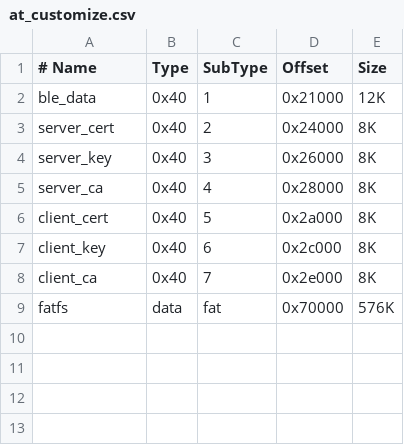
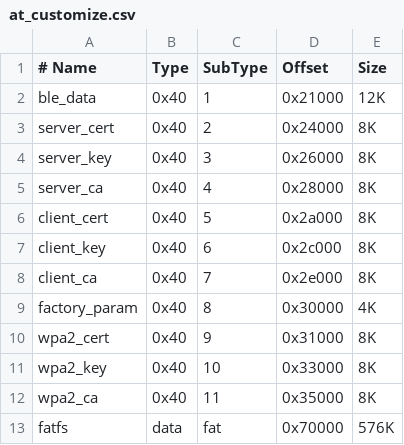
Before and after one commit to espressif/esp-at, a CSV file: example/at_http_webserver/at_customize.csv, drawn as a sheet.

Commit message:
feat: modify HTTP server demo for new AT version
1. Modiy HTTP server demo
2. Add some config option, see readme.

```diff
--- a/example/at_http_webserver/at_customize.csv
+++ b/example/at_http_webserver/at_customize.csv
@@ -8,2 +8,6 @@ client_key,0x40,6,0x2c000,8K
 client_ca,0x40,7,0x2e000,8K
+factory_param,0x40,8,0x30000,4K
+wpa2_cert,0x40,9,0x31000,8K
+wpa2_key,0x40,10,0x33000,8K
+wpa2_ca,0x40,11,0x35000,8K
 fatfs,data,fat,0x70000,576K
```
Also changed, not shown: 14 other files.
